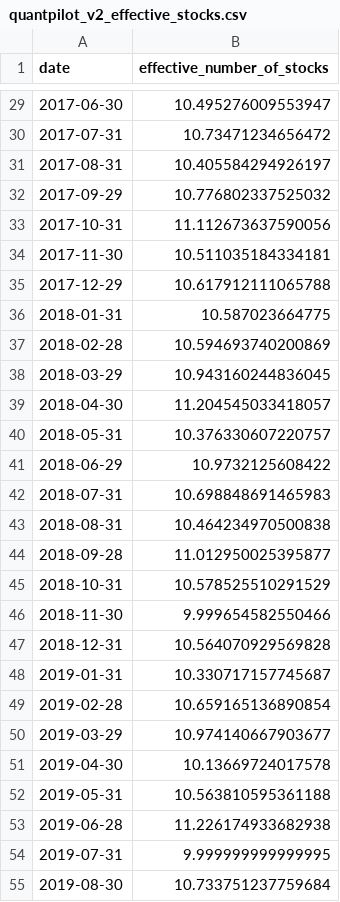
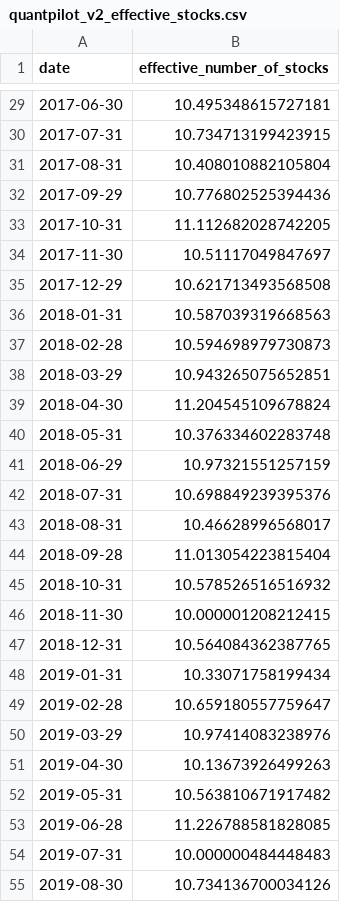
Before and after one commit to NeilSulhyan10/QuantPilot, a CSV file: results/backtests/quantpilot_v2_effective_stocks.csv, drawn as a sheet; only a part is shown, gaps mark what is left out; the diff covers the shown part only.

```diff
--- a/results/backtests/quantpilot_v2_effective_stocks.csv
+++ b/results/backtests/quantpilot_v2_effective_stocks.csv
@@ -29,27 +29,27 @@ date,effective_number_of_stocks
-2017-06-30,10.495276009553947
-2017-07-31,10.73471234656472
-2017-08-31,10.405584294926197
-2017-09-29,10.776802337525032
-2017-10-31,11.112673637590056
-2017-11-30,10.511035184334181
-2017-12-29,10.617912111065788
-2018-01-31,10.587023664775
-2018-02-28,10.594693740200869
-2018-03-29,10.943160244836045
-2018-04-30,11.204545033418057
-2018-05-31,10.376330607220757
-2018-06-29,10.9732125608422
-2018-07-31,10.698848691465983
-2018-08-31,10.464234970500838
-2018-09-28,11.012950025395877
-2018-10-31,10.578525510291529
-2018-11-30,9.999654582550466
-2018-12-31,10.564070929569828
-2019-01-31,10.330717157745687
-2019-02-28,10.659165136890854
-2019-03-29,10.974140667903677
-2019-04-30,10.13669724017578
-2019-05-31,10.563810595361188
-2019-06-28,11.226174933682938
-2019-07-31,9.999999999999995
-2019-08-30,10.733751237759684
+2017-06-30,10.495348615727181
+2017-07-31,10.734713199423915
+2017-08-31,10.408010882105804
+2017-09-29,10.776802525394436
+2017-10-31,11.112682028742205
+2017-11-30,10.51117049847697
+2017-12-29,10.621713493568508
+2018-01-31,10.587039319668563
+2018-02-28,10.594698979730873
+2018-03-29,10.943265075652851
+2018-04-30,11.204545109678824
+2018-05-31,10.376334602283748
+2018-06-29,10.97321551257159
+2018-07-31,10.698849239395376
+2018-08-31,10.46628996568017
+2018-09-28,11.013054223815404
+2018-10-31,10.578526516516932
+2018-11-30,10.000001208212415
+2018-12-31,10.564084362387765
+2019-01-31,10.33071758199434
+2019-02-28,10.659180557759647
+2019-03-29,10.97414083238976
+2019-04-30,10.13673926499263
+2019-05-31,10.563810671917482
+2019-06-28,11.226788581828085
+2019-07-31,10.000000484448483
+2019-08-30,10.734136700034126
```
Also changed, not shown: 112 edited cells elsewhere in this file, results/backtests/quantpilot_v2_maximum_weights.csv, results/backtests/quantpilot_v2_returns.csv, 18 other files.
